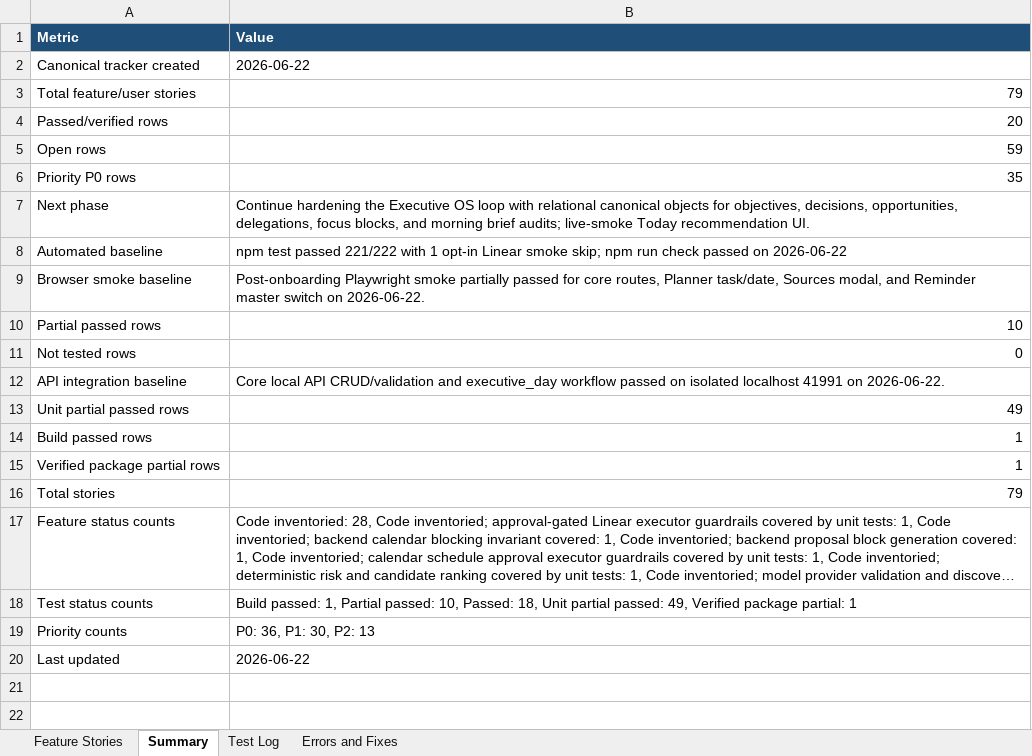
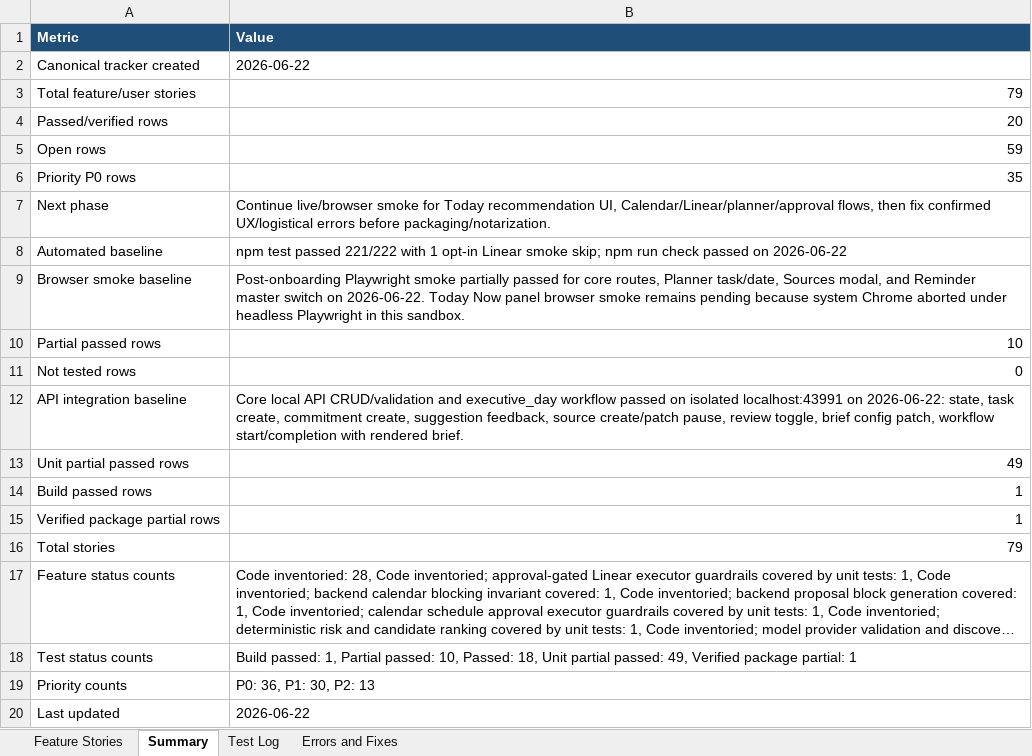
Before and after one commit to Transformation-Agency/pillar-time, an Excel workbook: docs/pillar-time-feature-user-story-tracker.xlsx, sheet Summary, drawn as a sheet; long unchanged cells end in …; values as stored, in another font and other column widths than the file's, no borders; the diff names each change by its address in the sheet, - before the commit and + after, or states it on an @@ line.

Commit message:
Record live API smoke evidence

```diff
--- a/docs/pillar-time-feature-user-story-tracker.xlsx (sheet Summary)
+++ b/docs/pillar-time-feature-user-story-tracker.xlsx (sheet Summary)
-B7 (Value): Continue hardening the Executive OS loop with relational canonical objects for objectives, decisions, opportunities, delegations, focus blocks, and morning brief audits; live-smoke Today recommendation UI.
+B7 (Value): Continue live/browser smoke for Today recommendation UI, Calendar/Linear/planner/approval flows, then fix confirmed UX/logistical errors before packaging/notarization.
-B9 (Value): …on 2026-06-22.
+B9 (Value): …on 2026-06-22. Today Now panel browser smoke remains pending because system Chrome aborted under headless Playwright in this sandbox.
-B12 (Value): …on isolated localhost 41991 on 2026-06-22.
+B12 (Value): …on isolated localhost:43991 on 2026-06-22: state, task create, commitment create, suggestion feedback, source create/patch pause, review toggle, brief config patch, workflow start/completion with rendered brief.
```
Also changed, not shown: sheet Test Log, sheet Feature Stories.
